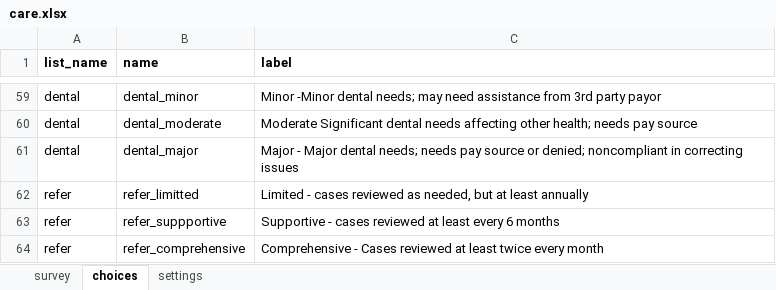
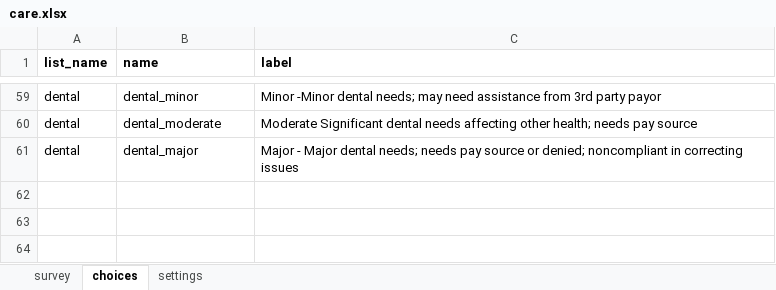
Before and after one commit to gitcliff/mydhi-cht-config, an Excel workbook: config/forms/app/care.xlsx, sheet choices, drawn as a sheet; only a part is shown, gaps mark what is left out; values as stored, in another font and other column widths than the file's, no borders; charts and pictures not drawn; the diff names each change by its address in the sheet, - before the commit and + after, or states it on an @@ line.

Commit message:
updating the app forms

```diff
--- a/config/forms/app/care.xlsx (sheet choices)
+++ b/config/forms/app/care.xlsx (sheet choices)
-row 62: refer | refer_limitted | Limited - cases reviewed as needed, but at least annually
-row 63: refer | refer_suppportive | Supportive - cases reviewed at least every 6 months
-row 64: refer | refer_comprehensive | Comprehensive - Cases reviewed at least twice every month
```
Also changed, not shown: sheet survey, 15 other files.
